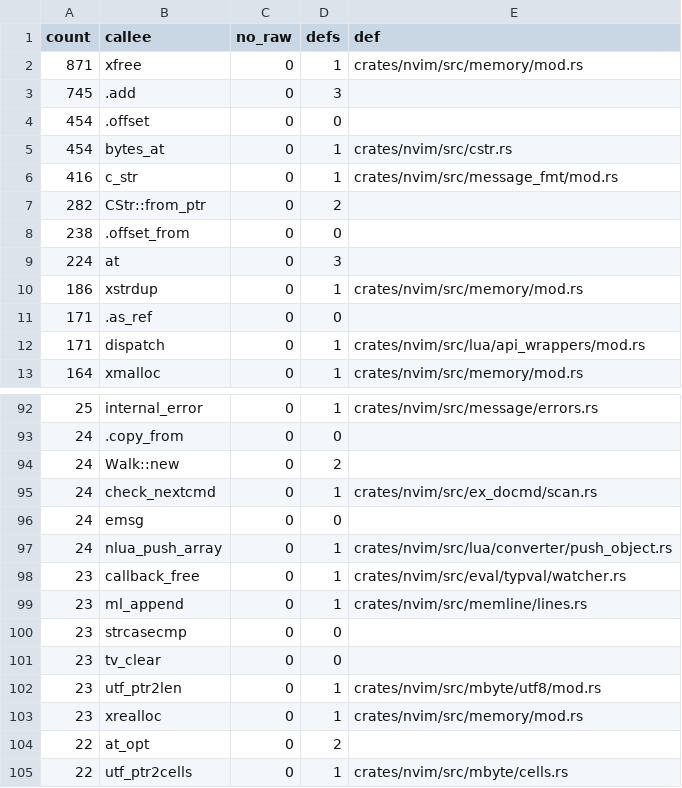
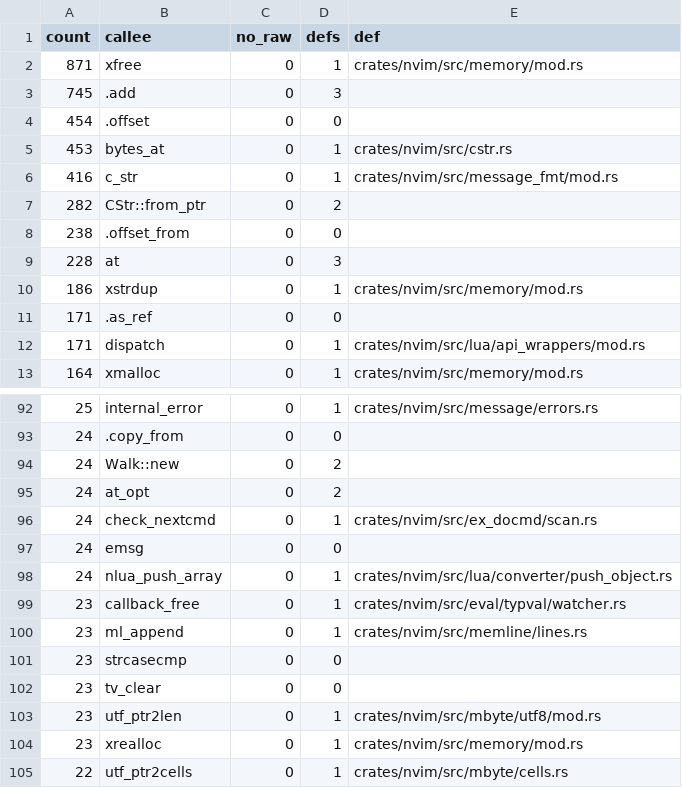
Before and after one commit to PsychoLlama/nvim.rs, a TSV file: metrics/wrapper-callees.tsv, drawn as a sheet; only a part is shown, gaps mark what is left out; the diff covers the shown part only.

```diff
--- a/metrics/wrapper-callees.tsv
+++ b/metrics/wrapper-callees.tsv
@@ -4,3 +4,3 @@ count	callee	no_raw	defs	def
 454	.offset	0	0	
-454	bytes_at	0	1	crates/nvim/src/cstr.rs
+453	bytes_at	0	1	crates/nvim/src/cstr.rs
 416	c_str	0	1	crates/nvim/src/message_fmt/mod.rs
@@ -8,3 +8,3 @@ count	callee	no_raw	defs	def
 238	.offset_from	0	0	
-224	at	0	3	
+228	at	0	3	
 186	xstrdup	0	1	crates/nvim/src/memory/mod.rs
@@ -94,2 +94,3 @@ count	callee	no_raw	defs	def
 24	Walk::new	0	2	
+24	at_opt	0	2	
 24	check_nextcmd	0	1	crates/nvim/src/ex_docmd/scan.rs
@@ -103,3 +104,2 @@ count	callee	no_raw	defs	def
 23	xrealloc	0	1	crates/nvim/src/memory/mod.rs
-22	at_opt	0	2	
 22	utf_ptr2cells	0	1	crates/nvim/src/mbyte/cells.rs
```
Also changed, not shown: 2 added rows and 11 removed rows elsewhere in this file, 39 other files.
